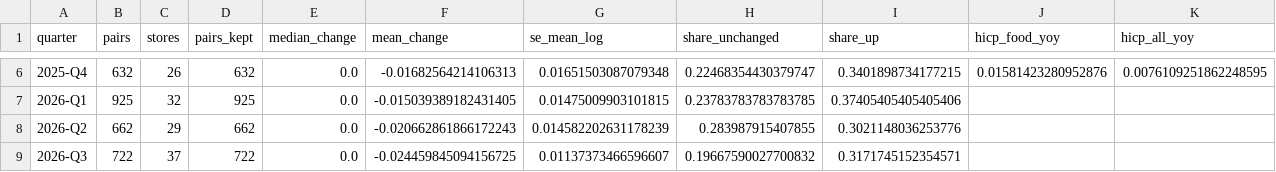
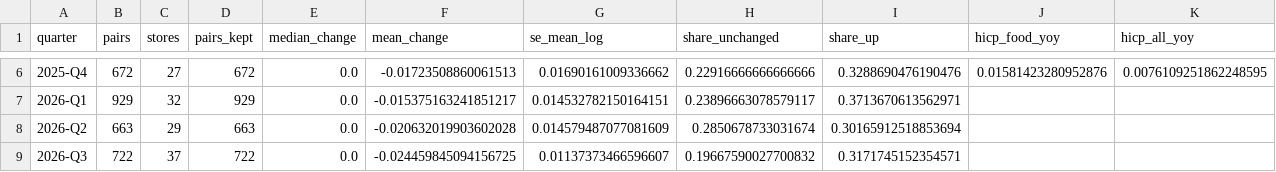
Before and after one commit to mrrishit909/open-prices, a CSV file: results/inflation.csv, drawn as a sheet; only a part is shown, gaps mark what is left out; the diff covers the shown part only.

```diff
--- a/results/inflation.csv
+++ b/results/inflation.csv
@@ -6,4 +6,4 @@ quarter,pairs,stores,pairs_kept,median_change,mean_change,se_mean_log,share_unch
-2025-Q4,632,26,632,0.0,-0.01682564214106313,0.01651503087079348,0.22468354430379747,0.3401898734177215,0.01581423280952876,0.0076109251862248595
-2026-Q1,925,32,925,0.0,-0.015039389182431405,0.01475009903101815,0.23783783783783785,0.37405405405405406,,
-2026-Q2,662,29,662,0.0,-0.020662861866172243,0.014582202631178239,0.283987915407855,0.3021148036253776,,
+2025-Q4,672,27,672,0.0,-0.01723508860061513,0.01690161009336662,0.22916666666666666,0.3288690476190476,0.01581423280952876,0.0076109251862248595
+2026-Q1,929,32,929,0.0,-0.015375163241851217,0.014532782150164151,0.23896663078579117,0.3713670613562971,,
+2026-Q2,663,29,663,0.0,-0.020632019903602028,0.014579487077081609,0.2850678733031674,0.30165912518853694,,
 2026-Q3,722,37,722,0.0,-0.024459845094156725,0.01137373466596607,0.19667590027700832,0.3171745152354571,,
```
Also changed, not shown: 27 edited cells elsewhere in this file, results/concentration.csv, 2 other files.
